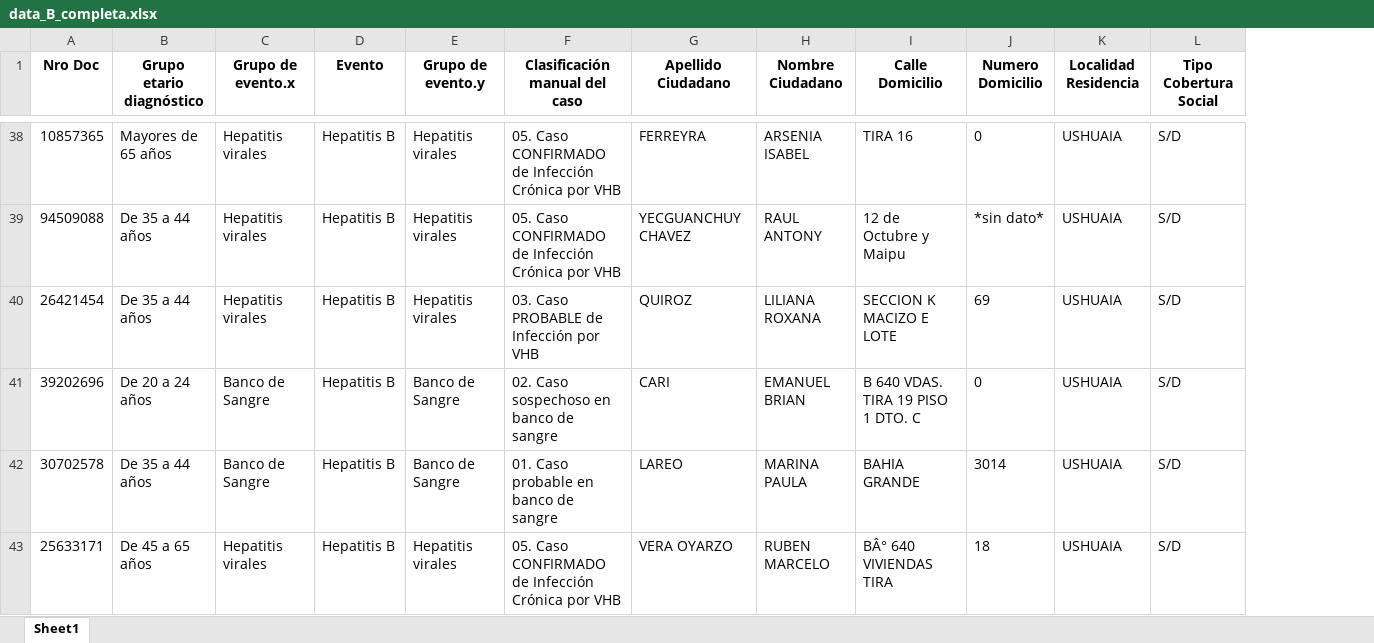
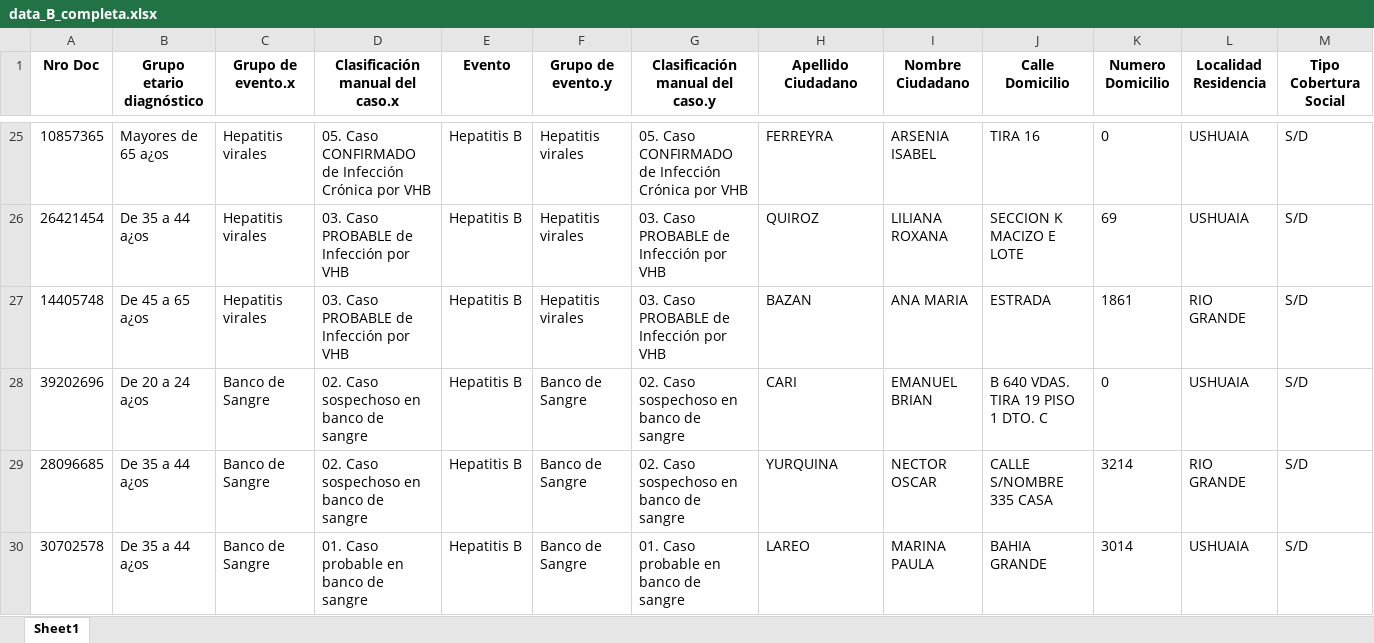
Before and after one commit to MonicaAltamirano45130/UC-Hepatitis-Virales-Tierra-del-Fuego, an Excel workbook: Salidas/data_B_completa.xlsx, sheet Sheet1, drawn as a sheet; only a part is shown, gaps mark what is left out; values as stored, in another font and other column widths than the file's, no borders; removed rows and columns are numbered as before the commit, all else as after; rows hold the shown columns only; the diff covers the shown part only; the diff names each change by its address in the sheet, - before the commit and + after, or states it on an @@ line.

```diff
--- a/Salidas/data_B_completa.xlsx (sheet Sheet1)
+++ b/Salidas/data_B_completa.xlsx (sheet Sheet1)
+column D (Clasificación manual del caso.x), rows 25-26: 05. Caso CONFIRMADO de Infección Crónica por VHB | 03. Caso PROBABLE de Infección por VHB; row 28: 02. Caso sospechoso en banco de sangre; row 30: 01. Caso probable en banco de sangre
-G1: Clasificación manual del caso
+G1: Clasificación manual del caso.y
-B25 (Grupo etario diagnóstico): Mayores de 65 años
+B25 (Grupo etario diagnóstico): Mayores de 65 a¿os
-row 39: 94509088 | De 35 a 44 años | Hepatitis virales | Hepatitis B | Hepatitis virales | 05. Caso CONFIRMADO de Infección Crónica por VHB | YECGUANCHUY CHAVEZ | RAUL ANTONY | 12 de Octubre y Maipu | *sin dato* | USHUAIA | S/D
-B26 (Grupo etario diagnóstico): De 35 a 44 años
+B26 (Grupo etario diagnóstico): De 35 a 44 a¿os
+row 27: 14405748 | De 45 a 65 a¿os | Hepatitis virales | 03. Caso PROBABLE de Infección por VHB | Hepatitis B | Hepatitis virales | 03. Caso PROBABLE de Infección por VHB | BAZAN | ANA MARIA | ESTRADA | 1861 | RIO GRANDE | S/D
-B28 (Grupo etario diagnóstico): De 20 a 24 años
+B28 (Grupo etario diagnóstico): De 20 a 24 a¿os
+row 29: 28096685 | De 35 a 44 a¿os | Banco de Sangre | 02. Caso sospechoso en banco de sangre | Hepatitis B | Banco de Sangre | 02. Caso sospechoso en banco de sangre | YURQUINA | NECTOR OSCAR | CALLE S/NOMBRE 335 CASA | 3214 | RIO GRANDE | S/D
-B30 (Grupo etario diagnóstico): De 35 a 44 años
+B30 (Grupo etario diagnóstico): De 35 a 44 a¿os
-row 43: 25633171 | De 45 a 65 años | Hepatitis virales | Hepatitis B | Hepatitis virales | 05. Caso CONFIRMADO de Infección Crónica por VHB | VERA OYARZO | RUBEN MARCELO | BÂ° 640 VIVIENDAS TIRA | 18 | USHUAIA | S/D
```
Also changed, not shown: 35 added rows, 27 removed rows and 32 edited cells elsewhere in this sheet, Data/Base HVB.xlsx, Data/listado_sisa.xlsx, 4 other files.
